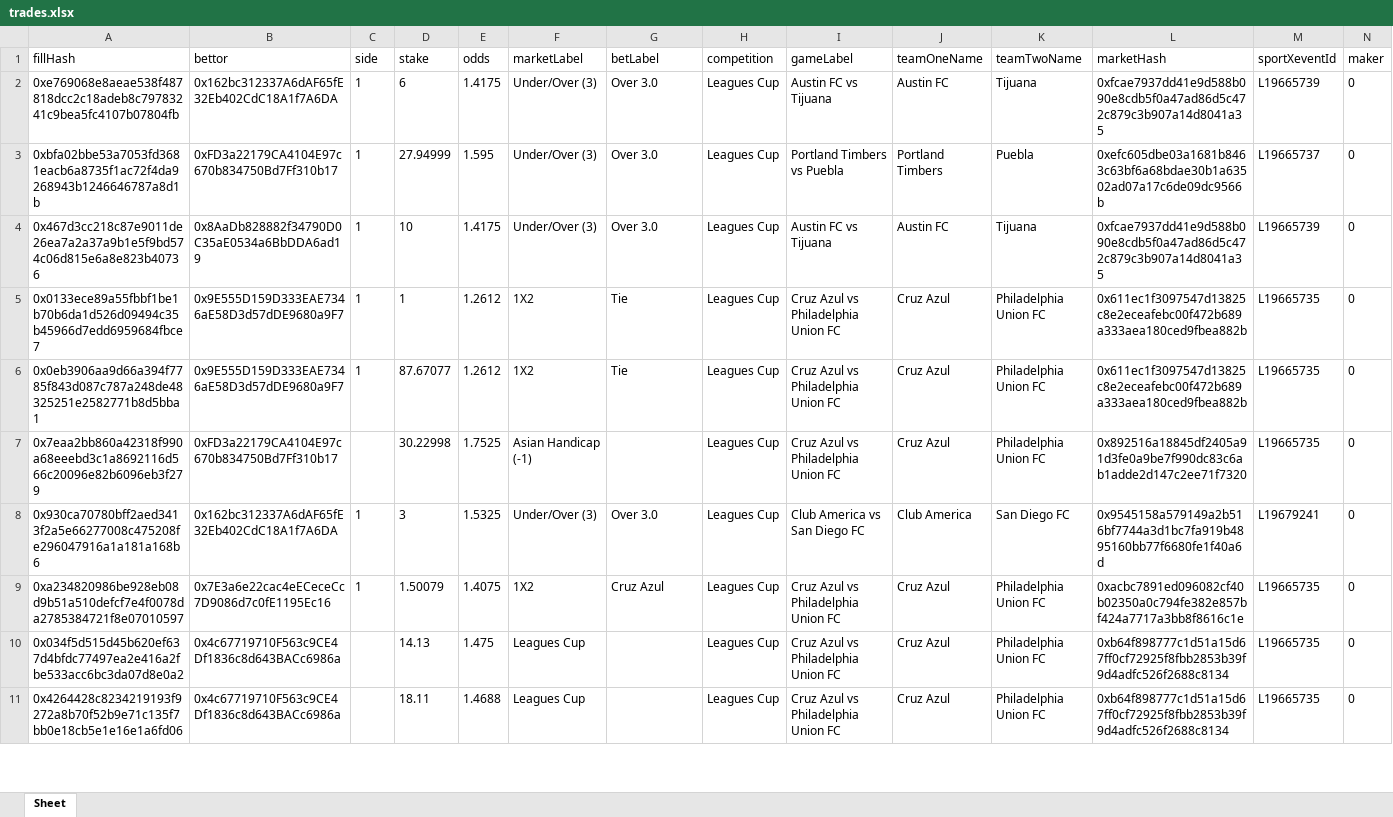
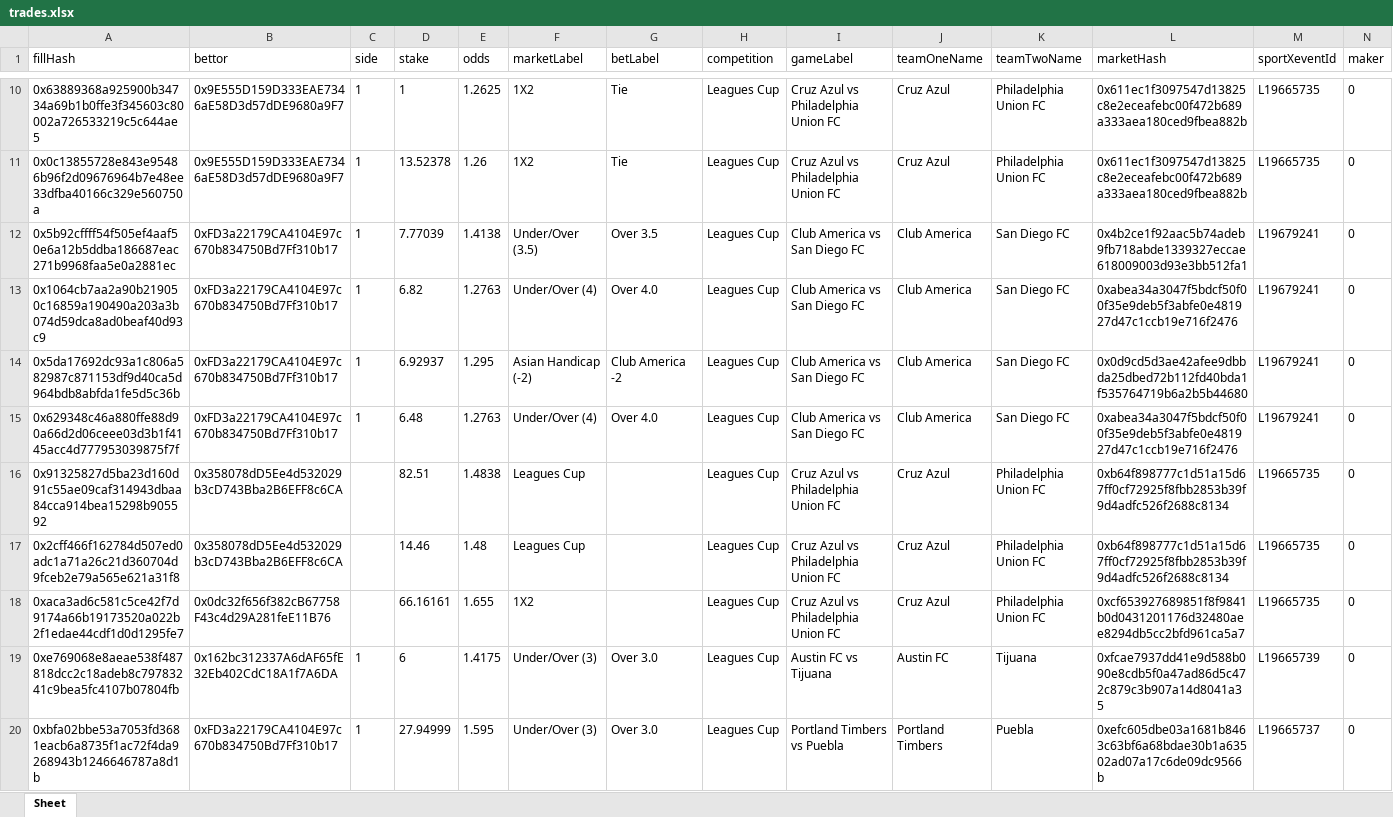
Before and after one commit to aimidas1/transactions_sxbet, an Excel workbook: data/sxbet/ligas/Leagues Cup/trades.xlsx, sheet Sheet, drawn as a sheet; only a part is shown, gaps mark what is left out; the shorter side is filled out with more unchanged rows; values as stored, in another font and other column widths than the file's, no borders; rows hold the shown columns only; the diff covers the shown part only; the diff names each change by its address in the sheet, - before the commit and + after, or states it on an @@ line.

Commit message:
Update soccer trades 2026-08-06 15:01:32 UTC

```diff
--- a/data/sxbet/ligas/Leagues Cup/trades.xlsx (sheet Sheet)
+++ b/data/sxbet/ligas/Leagues Cup/trades.xlsx (sheet Sheet)
+row 10: 0x63889368a925900b34734a69b1b0ffe3f345603c80002a726533219c5c644ae5 | 0x9E555D159D333EAE7346aE58D3d57dDE9680a9F7 | 1 | 1 | 1.2625 | 1X2 | Tie | Leagues Cup | Cruz Azul vs Philadelphia Union FC | Cruz Azul | Philadelphia Union FC | 0x611ec1f3097547d13825c8e2eceafebc00f472b689a333aea180ced9fbea882b | L19665735 | 0
+row 11: 0x0c13855728e843e95486b96f2d09676964b7e48ee33dfba40166c329e560750a | 0x9E555D159D333EAE7346aE58D3d57dDE9680a9F7 | 1 | 13.52378 | 1.26 | 1X2 | Tie | Leagues Cup | Cruz Azul vs Philadelphia Union FC | Cruz Azul | Philadelphia Union FC | 0x611ec1f3097547d13825c8e2eceafebc00f472b689a333aea180ced9fbea882b | L19665735 | 0
+row 12: 0x5b92cffff54f505ef4aaf50e6a12b5ddba186687eac271b9968faa5e0a2881ec | 0xFD3a22179CA4104E97c670b834750Bd7Ff310b17 | 1 | 7.77039 | 1.4138 | Under/Over (3.5) | Over 3.5 | Leagues Cup | Club America vs San Diego FC | Club America | San Diego FC | 0x4b2ce1f92aac5b74adeb9fb718abde1339327eccae618009003d93e3bb512fa1 | L19679241 | 0
+row 13: 0x1064cb7aa2a90b219050c16859a190490a203a3b074d59dca8ad0beaf40d93c9 | 0xFD3a22179CA4104E97c670b834750Bd7Ff310b17 | 1 | 6.82 | 1.2763 | Under/Over (4) | Over 4.0 | Leagues Cup | Club America vs San Diego FC | Club America | San Diego FC | 0xabea34a3047f5bdcf50f00f35e9deb5f3abfe0e481927d47c1ccb19e716f2476 | L19679241 | 0
+row 14: 0x5da17692dc93a1c806a582987c871153df9d40ca5d964bdb8abfda1fe5d5c36b | 0xFD3a22179CA4104E97c670b834750Bd7Ff310b17 | 1 | 6.92937 | 1.295 | Asian Handicap (-2) | Club America -2 | Leagues Cup | Club America vs San Diego FC | Club America | San Diego FC | 0x0d9cd5d3ae42afee9dbbda25dbed72b112fd40bda1f535764719b6a2b5b44680 | L19679241 | 0
+row 15: 0x629348c46a880ffe88d90a66d2d06ceee03d3b1f4145acc4d777953039875f7f | 0xFD3a22179CA4104E97c670b834750Bd7Ff310b17 | 1 | 6.48 | 1.2763 | Under/Over (4) | Over 4.0 | Leagues Cup | Club America vs San Diego FC | Club America | San Diego FC | 0xabea34a3047f5bdcf50f00f35e9deb5f3abfe0e481927d47c1ccb19e716f2476 | L19679241 | 0
+row 16: 0x91325827d5ba23d160d91c55ae09caf314943dbaa84cca914bea15298b905592 | 0x358078dD5Ee4d532029b3cD743Bba2B6EFF8c6CA |  | 82.51 | 1.4838 | Leagues Cup |  | Leagues Cup | Cruz Azul vs Philadelphia Union FC | Cruz Azul | Philadelphia Union FC | 0xb64f898777c1d51a15d67ff0cf72925f8fbb2853b39f9d4adfc526f2688c8134 | L19665735 | 0
+row 17: 0x2cff466f162784d507ed0adc1a71a26c21d360704d9fceb2e79a565e621a31f8 | 0x358078dD5Ee4d532029b3cD743Bba2B6EFF8c6CA |  | 14.46 | 1.48 | Leagues Cup |  | Leagues Cup | Cruz Azul vs Philadelphia Union FC | Cruz Azul | Philadelphia Union FC | 0xb64f898777c1d51a15d67ff0cf72925f8fbb2853b39f9d4adfc526f2688c8134 | L19665735 | 0
+row 18: 0xaca3ad6c581c5ce42f7d9174a66b19173520a022b2f1edae44cdf1d0d1295fe7 | 0x0dc32f656f382cB67758F43c4d29A281feE11B76 |  | 66.16161 | 1.655 | 1X2 |  | Leagues Cup | Cruz Azul vs Philadelphia Union FC | Cruz Azul | Philadelphia Union FC | 0xcf653927689851f8f9841b0d0431201176d32480aee8294db5cc2bfd961ca5a7 | L19665735 | 0
```
Also changed, not shown: 8 added rows elsewhere in this sheet, data/sxbet/ligas/Allsvenskan/trades.xlsx, data/sxbet/ligas/EFL Cup/trades.xlsx, 23 other files.
